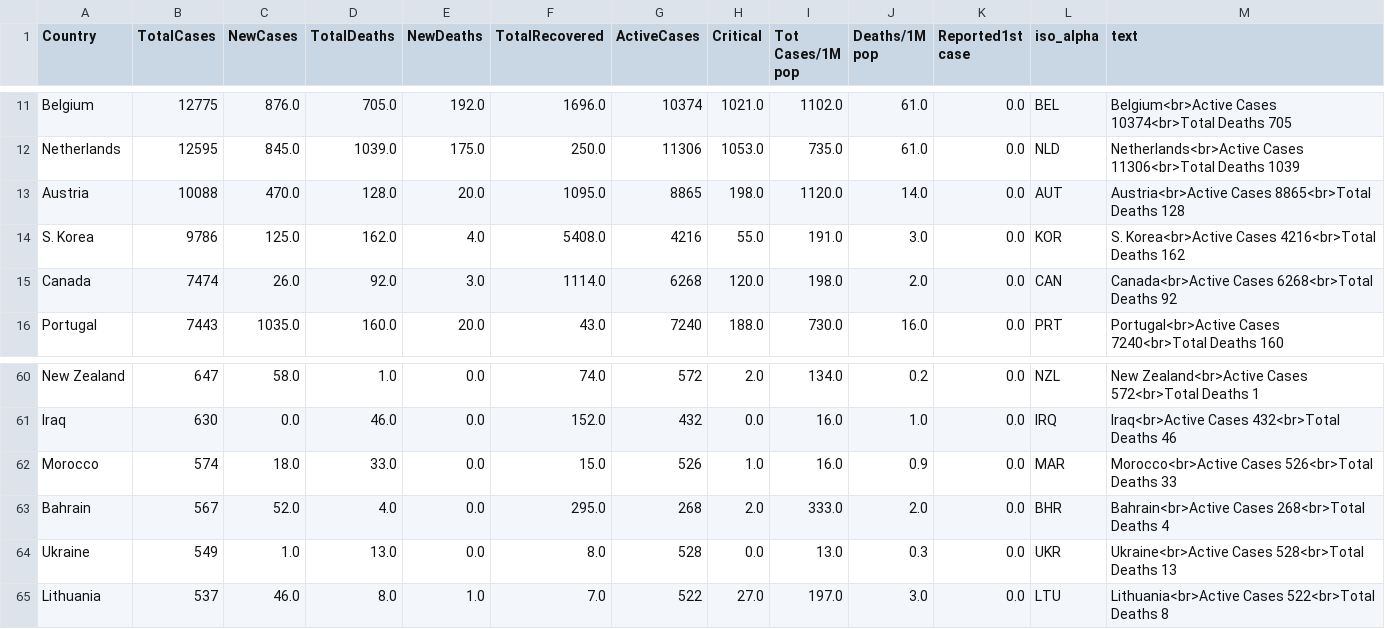
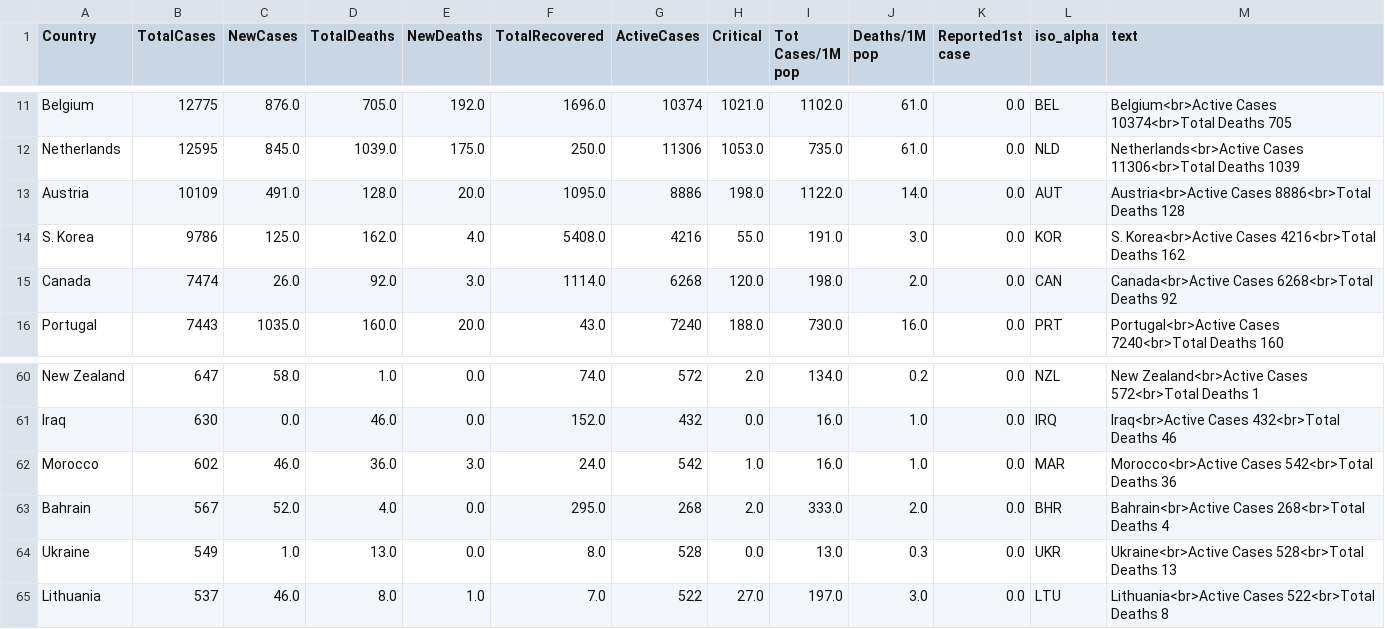
Before and after one commit to amtam0/coronavirus-world-map, a CSV file: static/data/corona.csv, drawn as a sheet; only a part is shown, gaps mark what is left out.

Commit message:
update corona.csv

```diff
--- a/static/data/corona.csv
+++ b/static/data/corona.csv
@@ -12,3 +12,3 @@ Belgium,12775,876.0,705.0,192.0,1696.0,10374,1021.0,1102.0,61.0,0.0,BEL,Belgium<
 Netherlands,12595,845.0,1039.0,175.0,250.0,11306,1053.0,735.0,61.0,0.0,NLD,Netherlands<br>Active Cases 11306<br>Total Deaths 1039
-Austria,10088,470.0,128.0,20.0,1095.0,8865,198.0,1120.0,14.0,0.0,AUT,Austria<br>Active Cases 8865<br>Total Deaths 128
+Austria,10109,491.0,128.0,20.0,1095.0,8886,198.0,1122.0,14.0,0.0,AUT,Austria<br>Active Cases 8886<br>Total Deaths 128
 S. Korea,9786,125.0,162.0,4.0,5408.0,4216,55.0,191.0,3.0,0.0,KOR,S. Korea<br>Active Cases 4216<br>Total Deaths 162
@@ -61,3 +61,3 @@ New Zealand,647,58.0,1.0,0.0,74.0,572,2.0,134.0,0.2,0.0,NZL,New Zealand<br>Activ
 Iraq,630,0.0,46.0,0.0,152.0,432,0.0,16.0,1.0,0.0,IRQ,Iraq<br>Active Cases 432<br>Total Deaths 46
-Morocco,574,18.0,33.0,0.0,15.0,526,1.0,16.0,0.9,0.0,MAR,Morocco<br>Active Cases 526<br>Total Deaths 33
+Morocco,602,46.0,36.0,3.0,24.0,542,1.0,16.0,1.0,0.0,MAR,Morocco<br>Active Cases 542<br>Total Deaths 36
 Bahrain,567,52.0,4.0,0.0,295.0,268,2.0,333.0,2.0,0.0,BHR,Bahrain<br>Active Cases 268<br>Total Deaths 4
```
